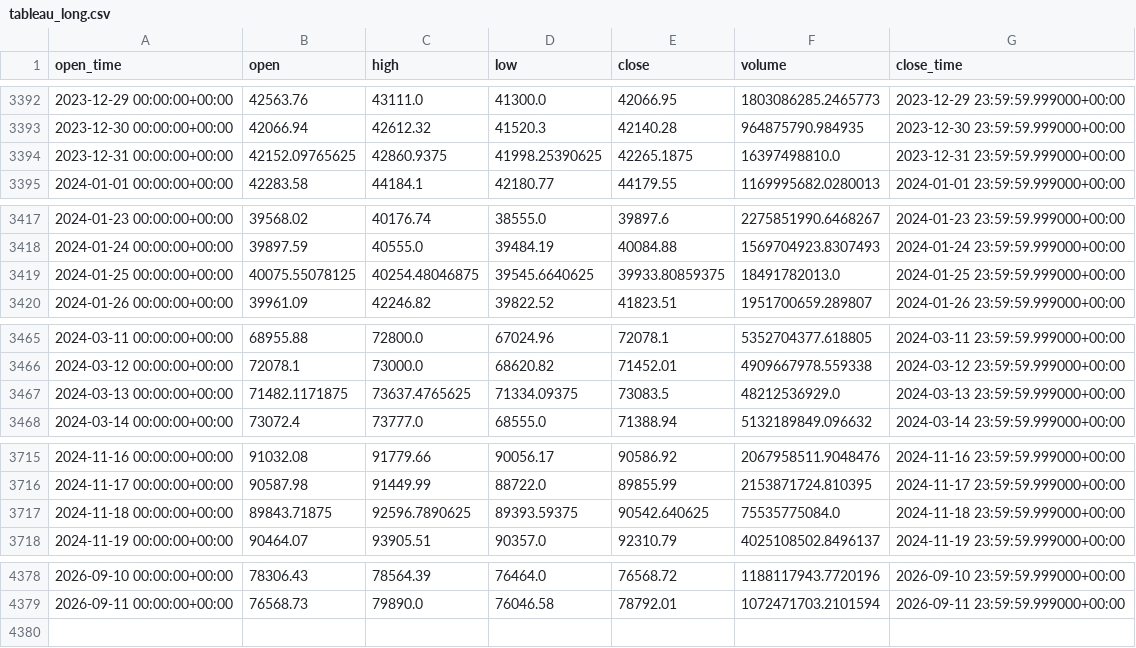
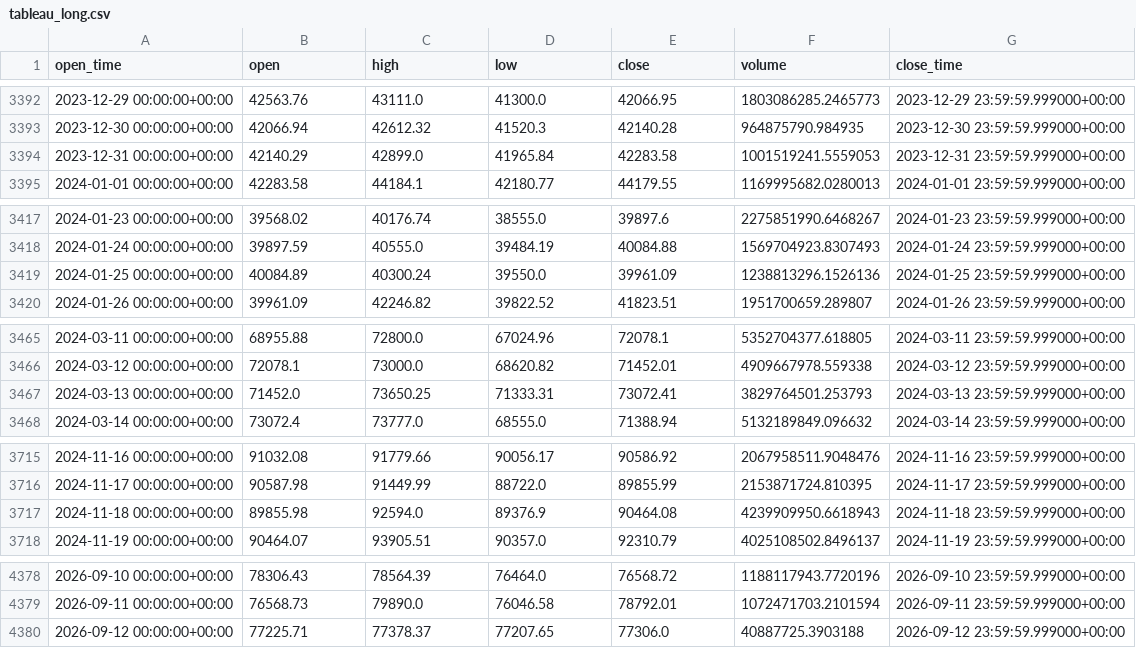
Before and after one commit to aiyman14/bitcoin-ai-monitoring-dashboard, a CSV file: data/BTC-USD/tableau_long.csv, drawn as a sheet; only a part is shown, gaps mark what is left out; the diff covers the shown part only.

```diff
--- a/data/BTC-USD/tableau_long.csv
+++ b/data/BTC-USD/tableau_long.csv
@@ -3393,3 +3393,3 @@ open_time,open,high,low,close,volume,close_time
 2023-12-30 00:00:00+00:00,42066.94,42612.32,41520.3,42140.28,964875790.984935,2023-12-30 23:59:59.999000+00:00
-2023-12-31 00:00:00+00:00,42152.09765625,42860.9375,41998.25390625,42265.1875,16397498810.0,2023-12-31 23:59:59.999000+00:00
+2023-12-31 00:00:00+00:00,42140.29,42899.0,41965.84,42283.58,1001519241.5559053,2023-12-31 23:59:59.999000+00:00
 2024-01-01 00:00:00+00:00,42283.58,44184.1,42180.77,44179.55,1169995682.0280013,2024-01-01 23:59:59.999000+00:00
@@ -3418,3 +3418,3 @@ open_time,open,high,low,close,volume,close_time
 2024-01-24 00:00:00+00:00,39897.59,40555.0,39484.19,40084.88,1569704923.8307493,2024-01-24 23:59:59.999000+00:00
-2024-01-25 00:00:00+00:00,40075.55078125,40254.48046875,39545.6640625,39933.80859375,18491782013.0,2024-01-25 23:59:59.999000+00:00
+2024-01-25 00:00:00+00:00,40084.89,40300.24,39550.0,39961.09,1238813296.1526136,2024-01-25 23:59:59.999000+00:00
 2024-01-26 00:00:00+00:00,39961.09,42246.82,39822.52,41823.51,1951700659.289807,2024-01-26 23:59:59.999000+00:00
@@ -3466,3 +3466,3 @@ open_time,open,high,low,close,volume,close_time
 2024-03-12 00:00:00+00:00,72078.1,73000.0,68620.82,71452.01,4909667978.559338,2024-03-12 23:59:59.999000+00:00
-2024-03-13 00:00:00+00:00,71482.1171875,73637.4765625,71334.09375,73083.5,48212536929.0,2024-03-13 23:59:59.999000+00:00
+2024-03-13 00:00:00+00:00,71452.0,73650.25,71333.31,73072.41,3829764501.253793,2024-03-13 23:59:59.999000+00:00
 2024-03-14 00:00:00+00:00,73072.4,73777.0,68555.0,71388.94,5132189849.096632,2024-03-14 23:59:59.999000+00:00
@@ -3716,3 +3716,3 @@ open_time,open,high,low,close,volume,close_time
 2024-11-17 00:00:00+00:00,90587.98,91449.99,88722.0,89855.99,2153871724.810395,2024-11-17 23:59:59.999000+00:00
-2024-11-18 00:00:00+00:00,89843.71875,92596.7890625,89393.59375,90542.640625,75535775084.0,2024-11-18 23:59:59.999000+00:00
+2024-11-18 00:00:00+00:00,89855.98,92594.0,89376.9,90464.08,4239909950.6618943,2024-11-18 23:59:59.999000+00:00
 2024-11-19 00:00:00+00:00,90464.07,93905.51,90357.0,92310.79,4025108502.8496137,2024-11-19 23:59:59.999000+00:00
@@ -4379 +4379,2 @@ open_time,open,high,low,close,volume,close_time
 2026-09-11 00:00:00+00:00,76568.73,79890.0,76046.58,78792.01,1072471703.2101594,2026-09-11 23:59:59.999000+00:00
+2026-09-12 00:00:00+00:00,77225.71,77378.37,77207.65,77306.0,40887725.3903188,2026-09-12 23:59:59.999000+00:00
```
Also changed, not shown: 15 edited cells elsewhere in this file, data/BTC-USD/tableau_recent.csv, 7 other files.
